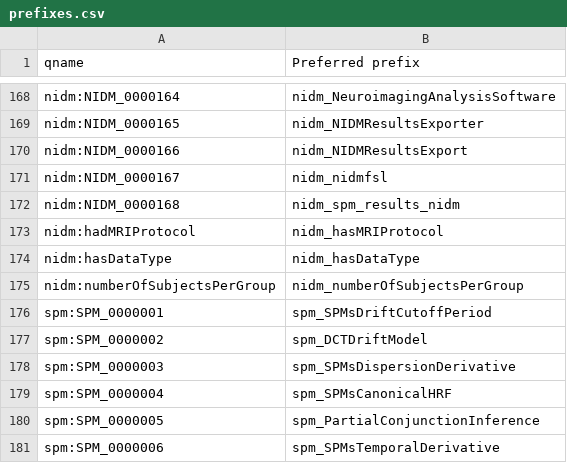
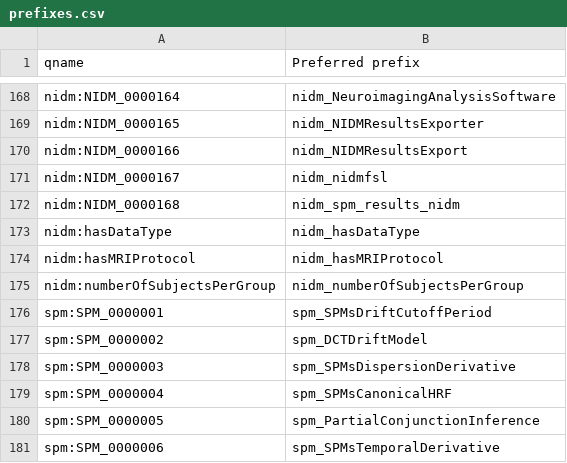
Before and after one commit to incf-nidash/nidm-specs, a CSV file: nidm/nidm-results/terms/prefixes.csv, drawn as a sheet; only a part is shown, gaps mark what is left out; removed rows and columns are numbered as before the commit, all else as after; the diff names each change by its address in the sheet, - before the commit and + after, or states it on an @@ line.

```diff
--- a/nidm/nidm-results/terms/prefixes.csv
+++ b/nidm/nidm-results/terms/prefixes.csv
-row 173: nidm:hadMRIProtocol | nidm_hasMRIProtocol
+row 174: nidm:hasMRIProtocol | nidm_hasMRIProtocol
```
Also changed, not shown: 20 other files.
